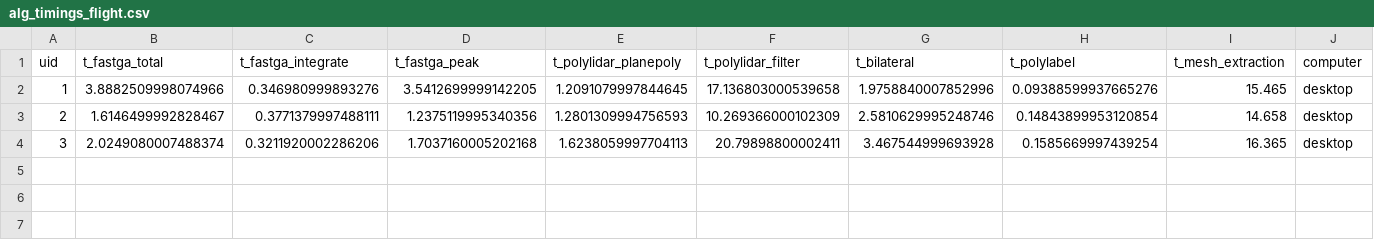
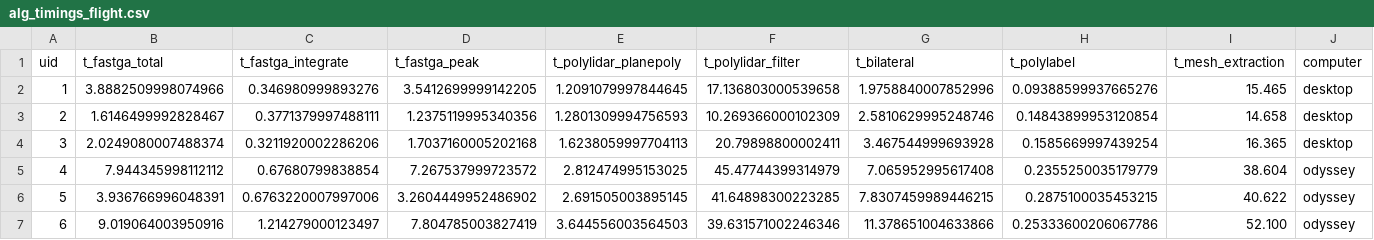
Before and after one commit to JeremyBYU/realsense-tracking, a CSV file: assets/data/analysis/alg_timings_flight.csv, drawn as a sheet; the diff names each change by its address in the sheet, - before the commit and + after, or states it on an @@ line.

Commit message:
Added SBC Timings

```diff
--- a/assets/data/analysis/alg_timings_flight.csv
+++ b/assets/data/analysis/alg_timings_flight.csv
+row 5: 4 | 7.944345998112112 | 0.67680799838854 | 7.267537999723572 | 2.812474995153025 | 45.47744399314979 | 7.065952995617408 | 0.2355250035179779 | 38.604 | odyssey
+row 6: 5 | 3.936766996048391 | 0.6763220007997006 | 3.2604449952486902 | 2.691505003895145 | 41.64898300223285 | 7.8307459989446215 | 0.2875100035453215 | 40.622 | odyssey
+row 7: 6 | 9.019064003950916 | 1.214279000123497 | 7.804785003827419 | 3.644556003564503 | 39.631571002246346 | 11.378651004633866 | 0.25333600206067786 | 52.100 | odyssey
```
Also changed, not shown: 7 other files.
